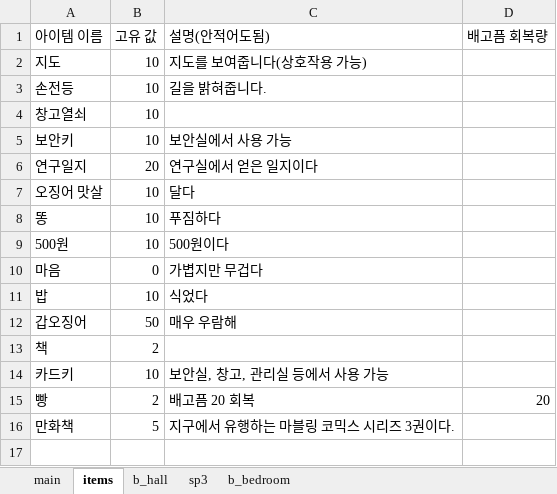
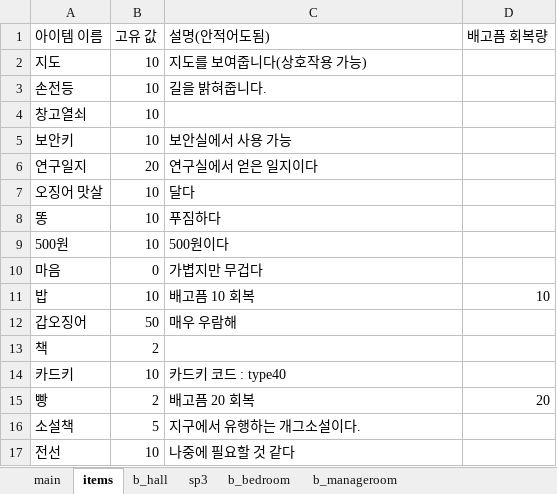
Before and after one commit to jaden3757/Codeplay, an Excel workbook: Demo/itemo.xlsx, sheet items, drawn as a sheet; values as stored, in another font and other column widths than the file's, no borders; removed rows and columns are numbered as before the commit, all else as after; the diff names each change by its address in the sheet, - before the commit and + after, or states it on an @@ line.

```diff
--- a/Demo/itemo.xlsx (sheet items)
+++ b/Demo/itemo.xlsx (sheet items)
+sheet tab: b_manageroom
-C11 (설명(안적어도됨)): 식었다
+C11 (설명(안적어도됨)): 배고픔 10 회복
-D11 (배고픔 회복량): (empty)
+D11 (배고픔 회복량): 10
-C14 (설명(안적어도됨)): 보안실, 창고, 관리실 등에서 사용 가능
+C14 (설명(안적어도됨)): 카드키 코드 : type40
-row 16: 만화책 | 5 | 지구에서 유행하는 마블링 코믹스 시리즈 3권이다.
+row 16: 소설책 | 5 | 지구에서 유행하는 개그소설이다.
+row 17: 전선 | 10 | 나중에 필요할 것 같다
```
Also changed, not shown: Demo/item.xlsx, 7 other files.
